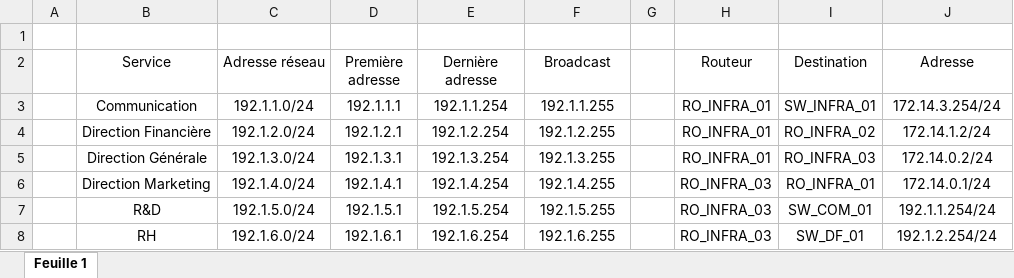
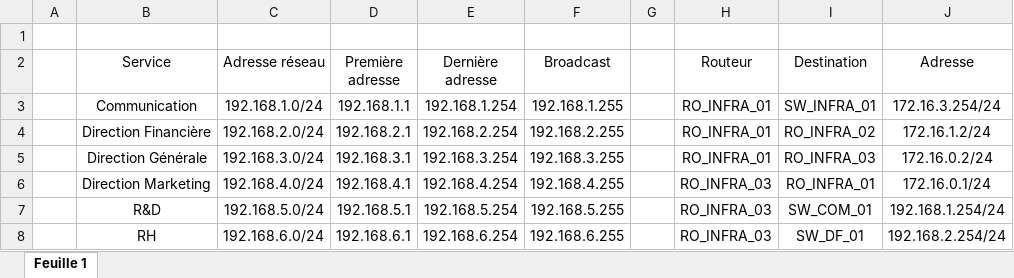
Before and after one commit to WildCodeSchool/TSSR-2402-P3-G4-BuildYourInfra-Pharmgreen, an Excel workbook: Ressources/Plan d'adressage.xlsx, sheet Feuille 1, drawn as a sheet; only a part is shown; values as stored, in another font and other column widths than the file's, no borders; charts and pictures not drawn; the diff covers the shown part only; the diff names each change by its address in the sheet, - before the commit and + after, or states it on an @@ line.

Commit message:
Add files via upload

```diff
--- a/Ressources/Plan d'adressage.xlsx (sheet Feuille 1)
+++ b/Ressources/Plan d'adressage.xlsx (sheet Feuille 1)
-C3 (Adresse réseau): 192.1.1.0/24
+C3 (Adresse réseau): 192.168.1.0/24
-D3 (Première adresse): 192.1.1.1
+D3 (Première adresse): 192.168.1.1
-E3 (Dernière adresse): 192.1.1.254
+E3 (Dernière adresse): 192.168.1.254
-F3 (Broadcast): 192.1.1.255
+F3 (Broadcast): 192.168.1.255
-J3 (Adresse): 172.14.3.254/24
+J3 (Adresse): 172.16.3.254/24
-C4 (Adresse réseau): 192.1.2.0/24
+C4 (Adresse réseau): 192.168.2.0/24
-D4 (Première adresse): 192.1.2.1
+D4 (Première adresse): 192.168.2.1
-E4 (Dernière adresse): 192.1.2.254
+E4 (Dernière adresse): 192.168.2.254
-F4 (Broadcast): 192.1.2.255
+F4 (Broadcast): 192.168.2.255
-J4 (Adresse): 172.14.1.2/24
+J4 (Adresse): 172.16.1.2/24
-C5 (Adresse réseau): 192.1.3.0/24
+C5 (Adresse réseau): 192.168.3.0/24
-D5 (Première adresse): 192.1.3.1
+D5 (Première adresse): 192.168.3.1
-E5 (Dernière adresse): 192.1.3.254
+E5 (Dernière adresse): 192.168.3.254
-F5 (Broadcast): 192.1.3.255
+F5 (Broadcast): 192.168.3.255
-J5 (Adresse): 172.14.0.2/24
+J5 (Adresse): 172.16.0.2/24
-C6 (Adresse réseau): 192.1.4.0/24
+C6 (Adresse réseau): 192.168.4.0/24
-D6 (Première adresse): 192.1.4.1
+D6 (Première adresse): 192.168.4.1
-E6 (Dernière adresse): 192.1.4.254
+E6 (Dernière adresse): 192.168.4.254
-F6 (Broadcast): 192.1.4.255
+F6 (Broadcast): 192.168.4.255
-J6 (Adresse): 172.14.0.1/24
+J6 (Adresse): 172.16.0.1/24
-C7 (Adresse réseau): 192.1.5.0/24
+C7 (Adresse réseau): 192.168.5.0/24
-D7 (Première adresse): 192.1.5.1
+D7 (Première adresse): 192.168.5.1
-E7 (Dernière adresse): 192.1.5.254
+E7 (Dernière adresse): 192.168.5.254
-F7 (Broadcast): 192.1.5.255
+F7 (Broadcast): 192.168.5.255
-J7 (Adresse): 192.1.1.254/24
+J7 (Adresse): 192.168.1.254/24
-C8 (Adresse réseau): 192.1.6.0/24
+C8 (Adresse réseau): 192.168.6.0/24
-D8 (Première adresse): 192.1.6.1
+D8 (Première adresse): 192.168.6.1
-E8 (Dernière adresse): 192.1.6.254
+E8 (Dernière adresse): 192.168.6.254
-F8 (Broadcast): 192.1.6.255
+F8 (Broadcast): 192.168.6.255
-J8 (Adresse): 192.1.2.254/24
+J8 (Adresse): 192.168.2.254/24
```
Also changed, not shown: 31 edited cells elsewhere in this sheet, charts or pictures.
